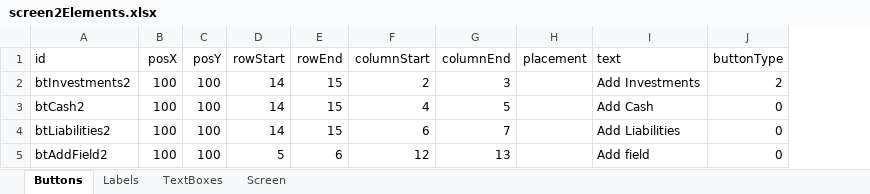
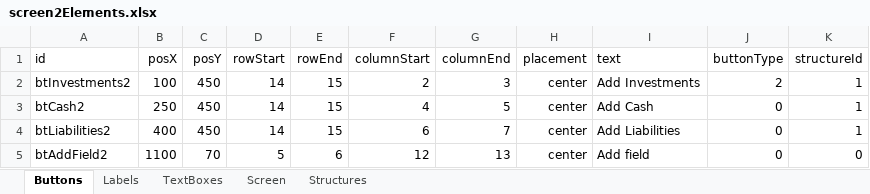
Before and after one commit to TejjasD/RapidGUIBase, an Excel workbook: config/layout/screen2Elements.xlsx, sheet Buttons, drawn as a sheet; values as stored, in another font and other column widths than the file's, no borders; the diff names each change by its address in the sheet, - before the commit and + after, or states it on an @@ line.

```diff
--- a/config/layout/screen2Elements.xlsx (sheet Buttons)
+++ b/config/layout/screen2Elements.xlsx (sheet Buttons)
+sheet tab: Structures
+column K (structureId), rows 2-5: 1 | 1 | 1 | 0
-C2:C4 (posY): 100
+C2:C4 (posY): 450
-H2:H5 (placement): (empty)
+H2:H5 (placement): center
-B3 (posX): 100
+B3 (posX): 250
-B4 (posX): 100
+B4 (posX): 400
-B5 (posX): 100
+B5 (posX): 1100
-C5 (posY): 100
+C5 (posY): 70
```
Also changed, not shown: sheet TextBoxes, sheet Labels, sheet Screen, config/layout/screen0Elements.xlsx, config/layout/screen1Elements.xlsx, 8 other files.
